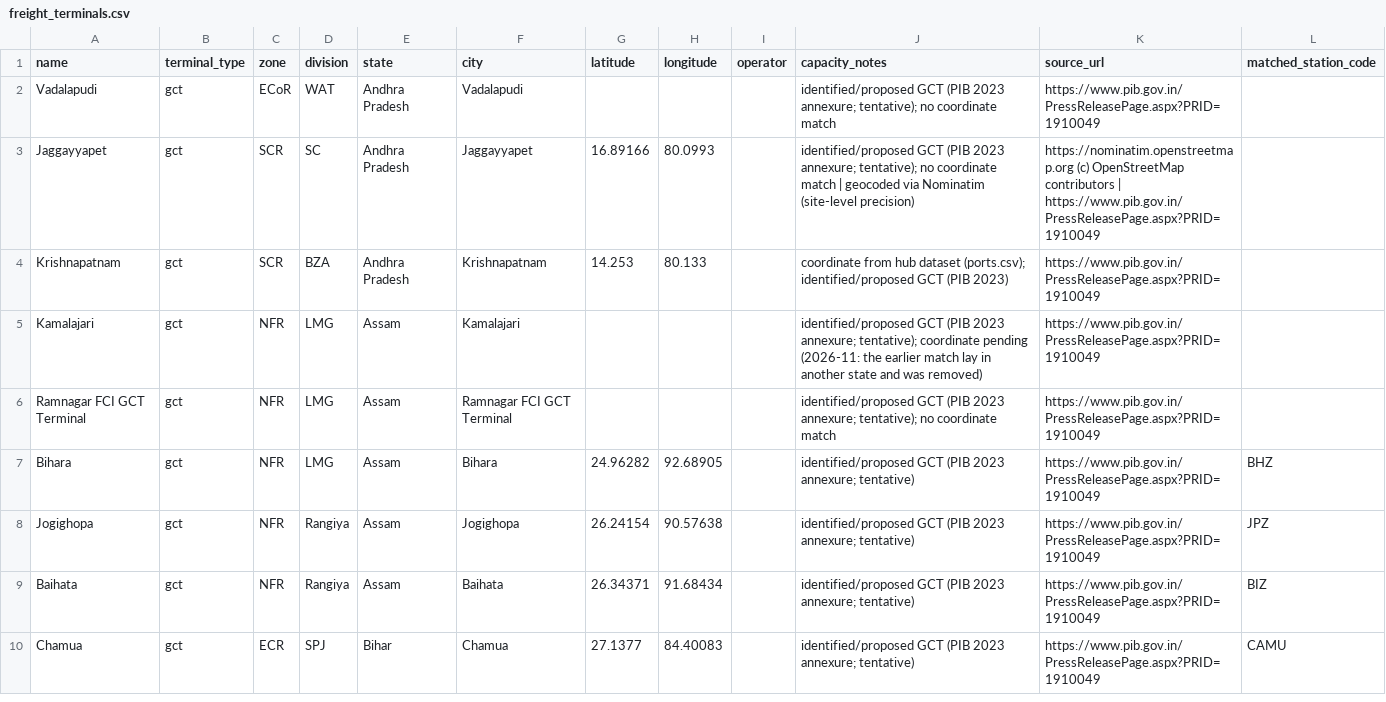
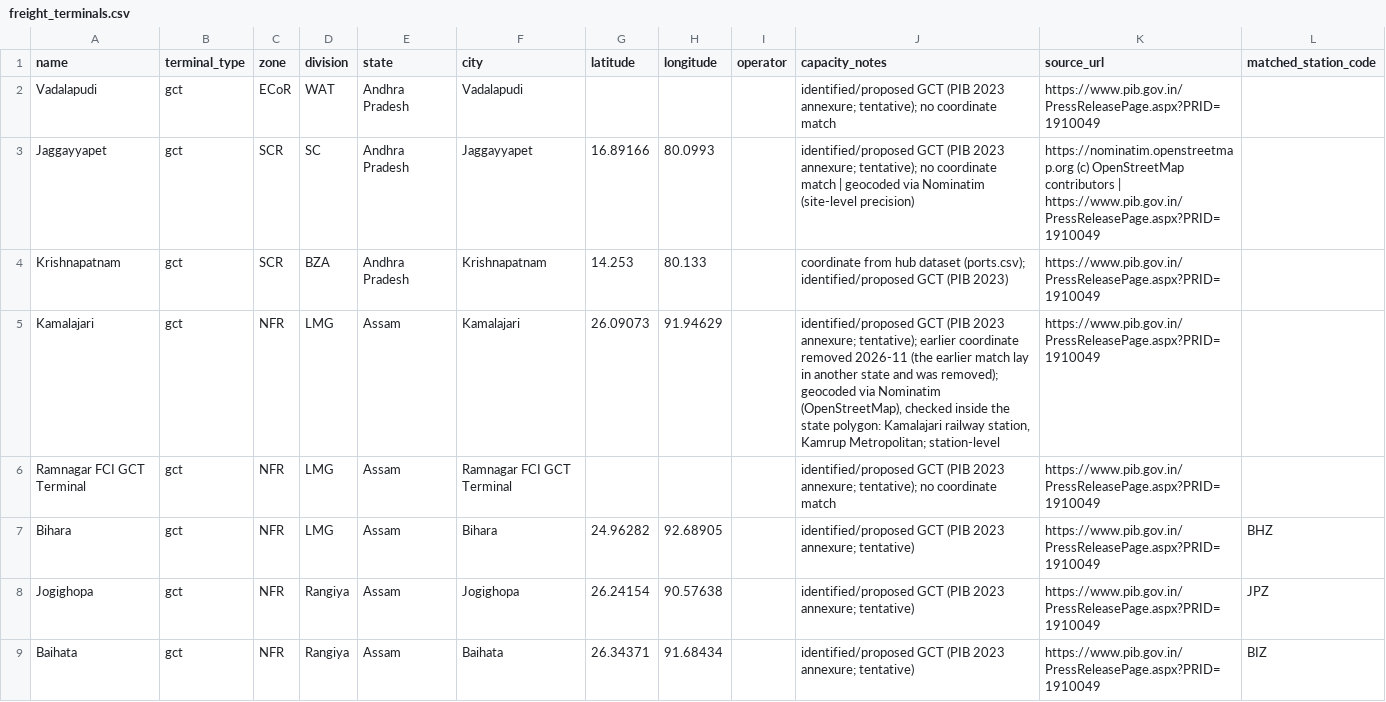
Before and after one commit to subhams07/gisindia4logistics, a CSV file: data/rail/freight_terminals.csv, drawn as a sheet; only a part is shown; the shorter side is filled out with more unchanged rows; the diff covers the shown part only.

```diff
--- a/data/rail/freight_terminals.csv
+++ b/data/rail/freight_terminals.csv
@@ -4,3 +4,3 @@ Jaggayyapet,gct,SCR,SC,Andhra Pradesh,Jaggayyapet,16.89166,80.0993,,identified/p
 Krishnapatnam,gct,SCR,BZA,Andhra Pradesh,Krishnapatnam,14.253,80.133,,coordinate from hub dataset (ports.csv); identified/proposed GCT (PIB 2023),https://www.pib.gov.in/PressReleasePage.aspx?PRID=1910049,
-Kamalajari,gct,NFR,LMG,Assam,Kamalajari,,,,identified/proposed GCT (PIB 2023 annexure; tentative); coordinate pending (2026-11: the earlier match lay in another state and was removed),https://www.pib.gov.in/PressReleasePage.aspx?PRID=1910049,
+Kamalajari,gct,NFR,LMG,Assam,Kamalajari,26.09073,91.94629,,"identified/proposed GCT (PIB 2023 annexure; tentative); earlier coordinate removed 2026-11 (the earlier match lay in another state and was removed); geocoded via Nominatim (OpenStreetMap), checked inside the state polygon: Kamalajari railway station, Kamrup Metropolitan; station-level",https://www.pib.gov.in/PressReleasePage.aspx?PRID=1910049,
 Ramnagar FCI GCT Terminal,gct,NFR,LMG,Assam,Ramnagar FCI GCT Terminal,,,,identified/proposed GCT (PIB 2023 annexure; tentative); no coordinate match,https://www.pib.gov.in/PressReleasePage.aspx?PRID=1910049,
```
Also changed, not shown: 12 edited cells elsewhere in this file, data/logistics_hubs/icps.csv, 1 other file.
